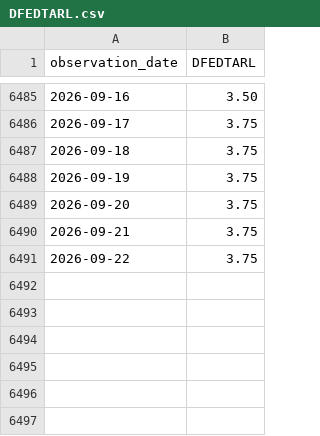
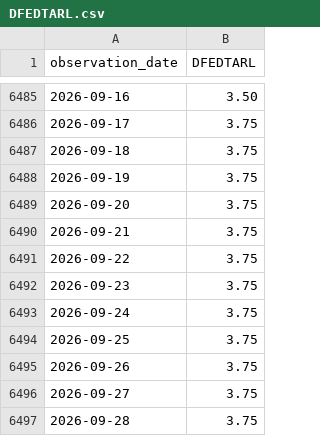
Before and after one commit to eric714/yield-curve-3d, a CSV file: data/raw/fred/DFEDTARL.csv, drawn as a sheet; only a part is shown, gaps mark what is left out; the diff names each change by its address in the sheet, - before the commit and + after, or states it on an @@ line.

```diff
--- a/data/raw/fred/DFEDTARL.csv
+++ b/data/raw/fred/DFEDTARL.csv
+row 6492: 2026-09-23 | 3.75
+row 6493: 2026-09-24 | 3.75
+row 6494: 2026-09-25 | 3.75
+row 6495: 2026-09-26 | 3.75
+row 6496: 2026-09-27 | 3.75
+row 6497: 2026-09-28 | 3.75
```
Also changed, not shown: data/raw/fred/DFEDTARU.csv, data/raw/fred/T10YIE.csv, 9 other files.
